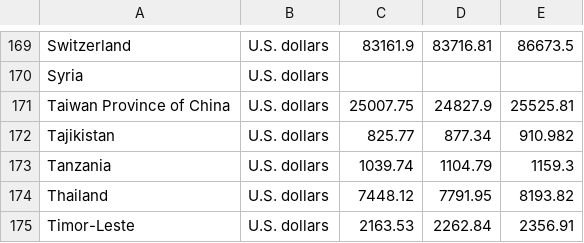
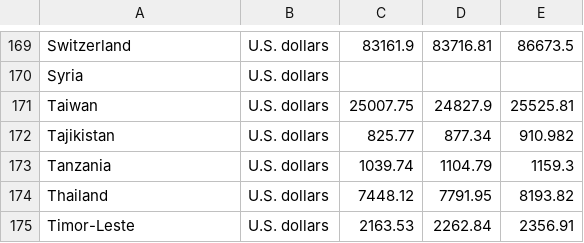
Before and after one commit to lytai1/cs271predictcodiv19, a CSV file: processed_data/01_GDP.csv, drawn as a sheet; only a part is shown, gaps mark what is left out.

```diff
--- a/processed_data/01_GDP.csv
+++ b/processed_data/01_GDP.csv
@@ -170,3 +170,3 @@ Switzerland,U.S. dollars,83161.9,83716.81,86673.5
 Syria,U.S. dollars,,,
-Taiwan Province of China,U.S. dollars,25007.75,24827.9,25525.81
+Taiwan,U.S. dollars,25007.75,24827.9,25525.81
 Tajikistan,U.S. dollars,825.77,877.34,910.982
```
Also changed, not shown: processed_data/00_Country_training.csv, processed_data/02_PPP.csv, 4 other files.
